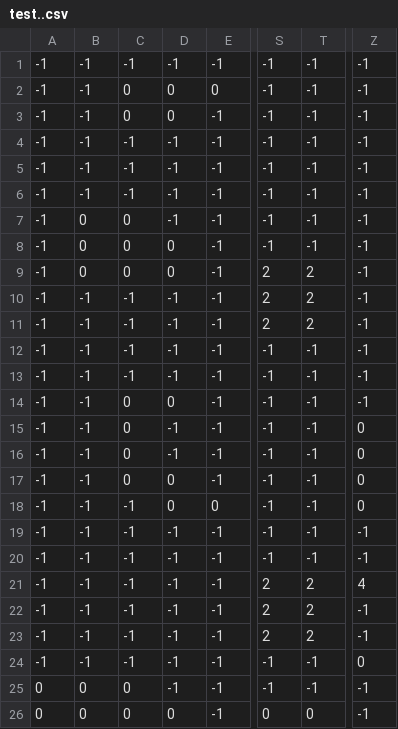
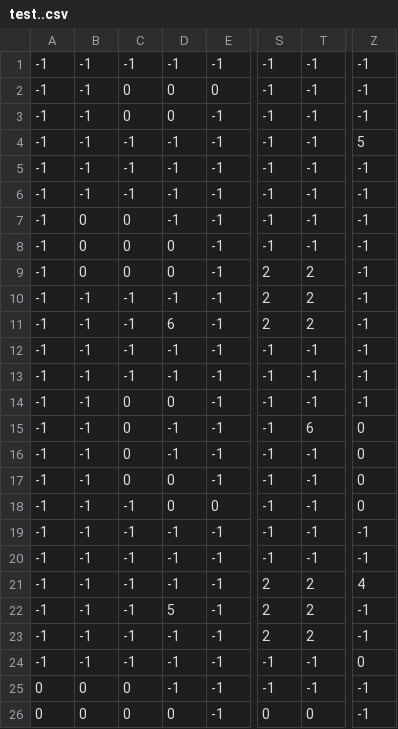
Before and after one commit to szymon112233/Peaceful-Village, a CSV file: Tankz/Assets/Maps/test..csv, drawn as a sheet; only a part is shown, gaps mark what is left out; the diff names each change by its address in the sheet, - before the commit and + after, or states it on an @@ line.

```diff
--- a/Tankz/Assets/Maps/test..csv
+++ b/Tankz/Assets/Maps/test..csv
-Z4: -1
+Z4: 5
-D11: -1
+D11: 6
-T15: -1
+T15: 6
-D22: -1
+D22: 5
```
Also changed, not shown: 6 other files.
